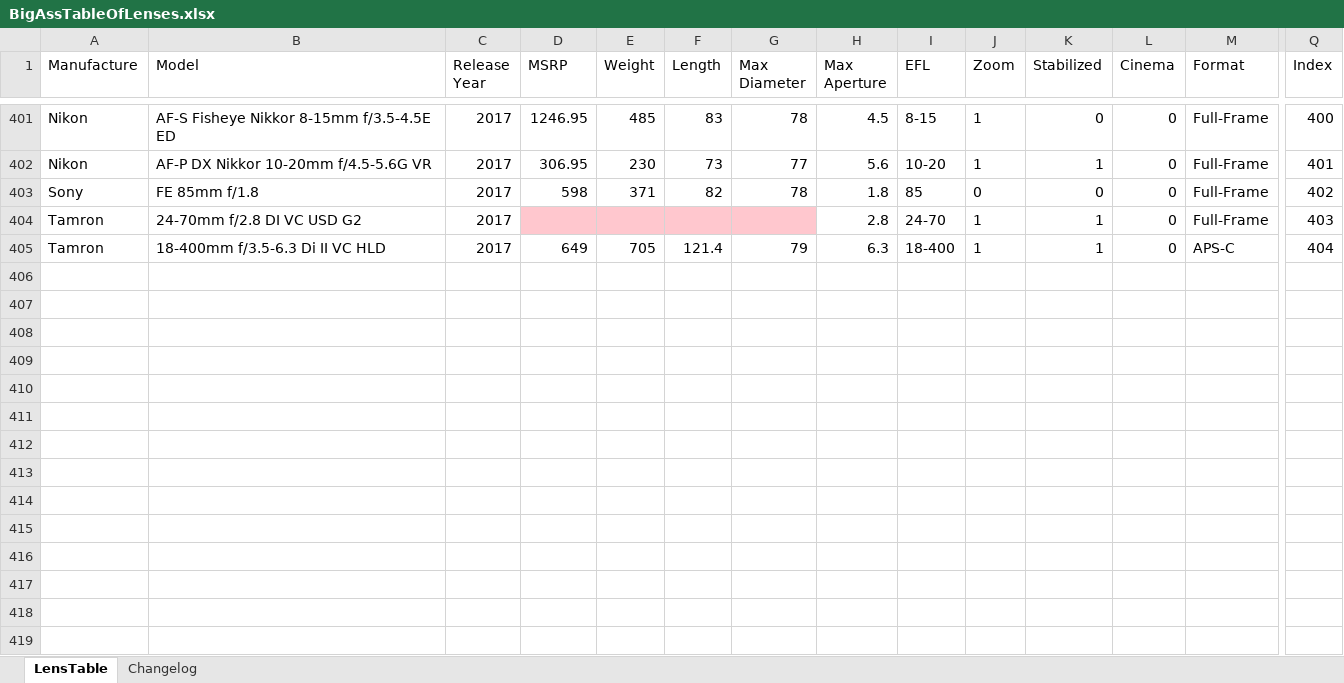
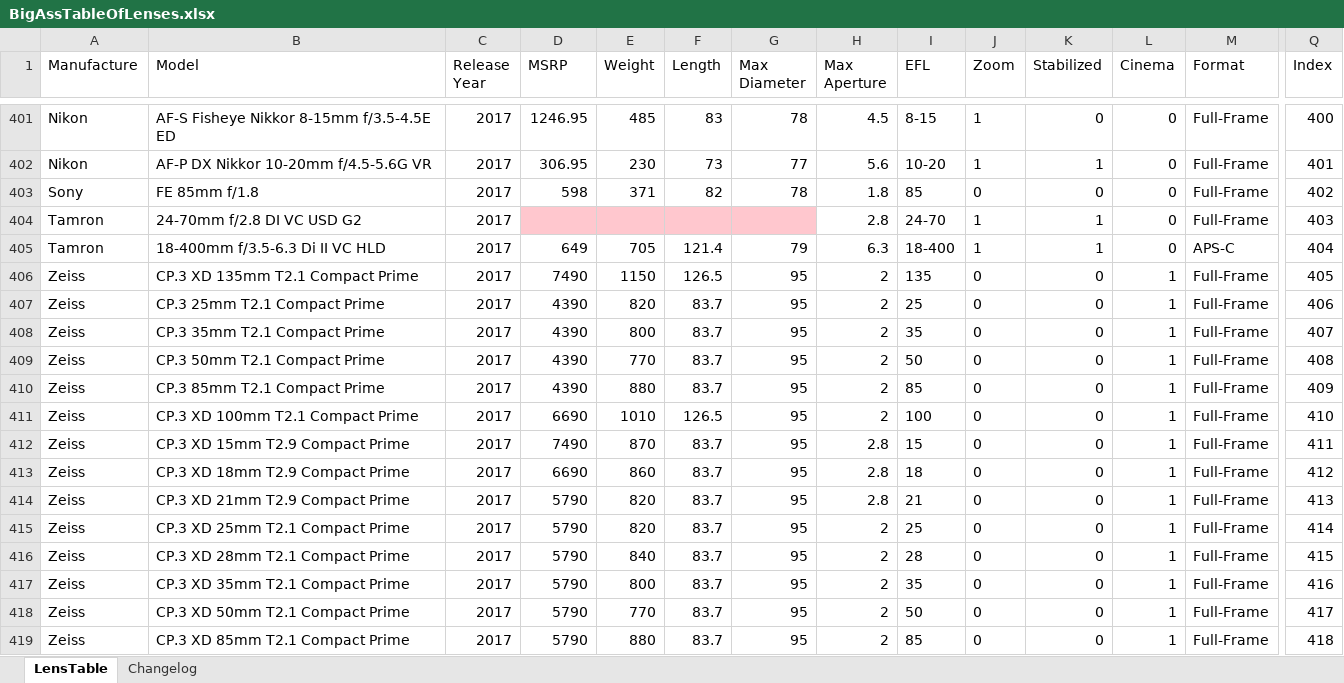
Before and after one commit to Olaf-Optical/BigAssTableOfLenses, an Excel workbook: BigAssTableOfLenses.xlsx, sheet LensTable, drawn as a sheet; only a part is shown, gaps mark what is left out; values as stored, in another font and other column widths than the file's, no borders; table styles not drawn; rows hold the shown columns only; the diff names each change by its address in the sheet, - before the commit and + after, or states it on an @@ line.

Commit message:
Added CP.3 Lenses

```diff
--- a/BigAssTableOfLenses.xlsx (sheet LensTable)
+++ b/BigAssTableOfLenses.xlsx (sheet LensTable)
+row 406: Zeiss | CP.3 XD 135mm T2.1 Compact Prime | 2017 | 7490 | 1150 | 126.5 | 95 | 2 | 135 | 0 | 0 | 1 | Full-Frame | 405
+row 407: Zeiss | CP.3 25mm T2.1 Compact Prime | 2017 | 4390 | 820 | 83.7 | 95 | 2 | 25 | 0 | 0 | 1 | Full-Frame | 406
+row 408: Zeiss | CP.3 35mm T2.1 Compact Prime | 2017 | 4390 | 800 | 83.7 | 95 | 2 | 35 | 0 | 0 | 1 | Full-Frame | 407
+row 409: Zeiss | CP.3 50mm T2.1 Compact Prime | 2017 | 4390 | 770 | 83.7 | 95 | 2 | 50 | 0 | 0 | 1 | Full-Frame | 408
+row 410: Zeiss | CP.3 85mm T2.1 Compact Prime | 2017 | 4390 | 880 | 83.7 | 95 | 2 | 85 | 0 | 0 | 1 | Full-Frame | 409
+row 411: Zeiss | CP.3 XD 100mm T2.1 Compact Prime | 2017 | 6690 | 1010 | 126.5 | 95 | 2 | 100 | 0 | 0 | 1 | Full-Frame | 410
+row 412: Zeiss | CP.3 XD 15mm T2.9 Compact Prime | 2017 | 7490 | 870 | 83.7 | 95 | 2.8 | 15 | 0 | 0 | 1 | Full-Frame | 411
+row 413: Zeiss | CP.3 XD 18mm T2.9 Compact Prime | 2017 | 6690 | 860 | 83.7 | 95 | 2.8 | 18 | 0 | 0 | 1 | Full-Frame | 412
+row 414: Zeiss | CP.3 XD 21mm T2.9 Compact Prime | 2017 | 5790 | 820 | 83.7 | 95 | 2.8 | 21 | 0 | 0 | 1 | Full-Frame | 413
+row 415: Zeiss | CP.3 XD 25mm T2.1 Compact Prime | 2017 | 5790 | 820 | 83.7 | 95 | 2 | 25 | 0 | 0 | 1 | Full-Frame | 414
+row 416: Zeiss | CP.3 XD 28mm T2.1 Compact Prime | 2017 | 5790 | 840 | 83.7 | 95 | 2 | 28 | 0 | 0 | 1 | Full-Frame | 415
+row 417: Zeiss | CP.3 XD 35mm T2.1 Compact Prime | 2017 | 5790 | 800 | 83.7 | 95 | 2 | 35 | 0 | 0 | 1 | Full-Frame | 416
+row 418: Zeiss | CP.3 XD 50mm T2.1 Compact Prime | 2017 | 5790 | 770 | 83.7 | 95 | 2 | 50 | 0 | 0 | 1 | Full-Frame | 417
+row 419: Zeiss | CP.3 XD 85mm T2.1 Compact Prime | 2017 | 5790 | 880 | 83.7 | 95 | 2 | 85 | 0 | 0 | 1 | Full-Frame | 418
```
Also changed, not shown: sheet Changelog, 1 other file.
